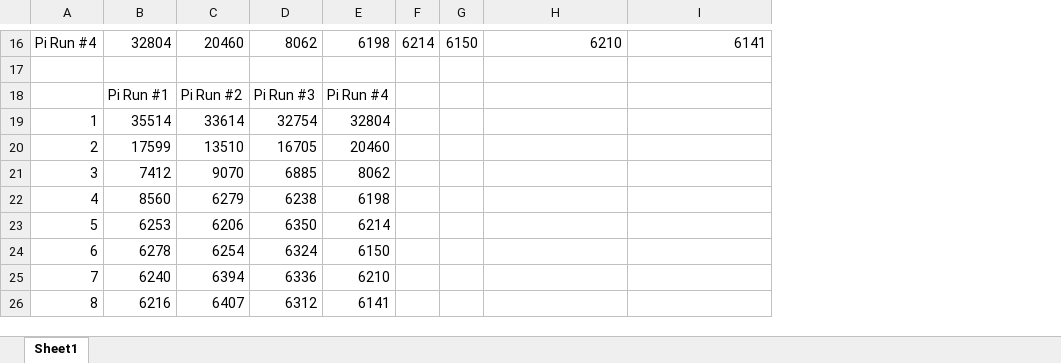
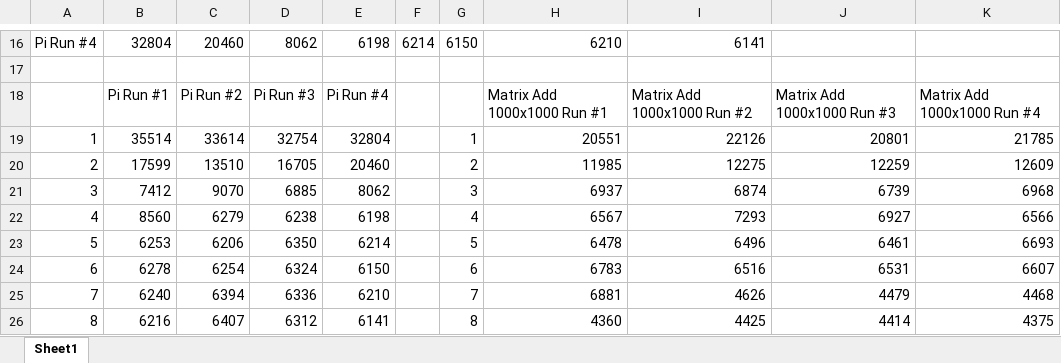
Before and after one commit to aimers1975/MCCHW, an Excel workbook: hw3/OpenMP/results.xlsx, sheet Sheet1, drawn as a sheet; only a part is shown, gaps mark what is left out; values as stored, in another font and other column widths than the file's, no borders; charts and pictures not drawn; the diff covers the shown part only; the diff names each change by its address in the sheet, - before the commit and + after, or states it on an @@ line.

Commit message:
Both monte carlo and matrix working

```diff
--- a/hw3/OpenMP/results.xlsx (sheet Sheet1)
+++ b/hw3/OpenMP/results.xlsx (sheet Sheet1)
+column J, rows 18-26: Matrix Add 1000x1000 Run #3 | 20801 | 12259 | 6739 | 6927 | 6461 | 6531 | 4479 | 4414
+column K, rows 18-26: Matrix Add 1000x1000 Run #4 | 21785 | 12609 | 6968 | 6566 | 6693 | 6607 | 4468 | 4375
-H18: (empty)
+H18: Matrix Add 1000x1000 Run #1
-I18: (empty)
+I18: Matrix Add 1000x1000 Run #2
-G19: (empty)
+G19: 1
-H19: (empty)
+H19: 20551
-I19: (empty)
+I19: 22126
-G20: (empty)
+G20: 2
-H20: (empty)
+H20: 11985
-I20: (empty)
+I20: 12275
-G21: (empty)
+G21: 3
-H21: (empty)
+H21: 6937
-I21: (empty)
+I21: 6874
-G22: (empty)
+G22: 4
-H22: (empty)
+H22: 6567
-I22: (empty)
+I22: 7293
-G23: (empty)
+G23: 5
-H23: (empty)
+H23: 6478
-I23: (empty)
+I23: 6496
-G24: (empty)
+G24: 6
-H24: (empty)
+H24: 6783
-I24: (empty)
+I24: 6516
-G25: (empty)
+G25: 7
-H25: (empty)
+H25: 6881
-I25: (empty)
+I25: 4626
-G26: (empty)
+G26: 8
-H26: (empty)
+H26: 4360
-I26: (empty)
+I26: 4425
```
Also changed, not shown: 4 added rows, 4 removed rows and 32 edited cells elsewhere in this sheet, charts or pictures, 3 other files.
